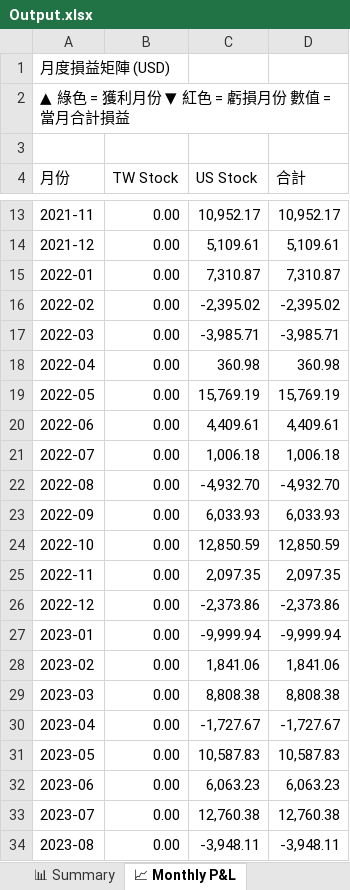
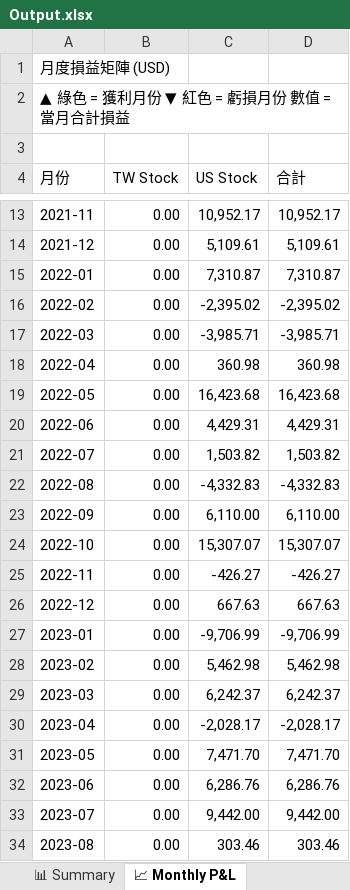
Before and after one commit to RickHSIAO/Quantitative-Trading, an Excel workbook: output/Output.xlsx, sheet 📈 Monthly P&L, drawn as a sheet; only a part is shown, gaps mark what is left out; values as stored, in another font and other column widths than the file's, no cell formats; charts and pictures and conditional formats not drawn; the diff covers the shown part only; the diff names each change by its address in the sheet, - before the commit and + after, or states it on an @@ line.

```diff
--- a/output/Output.xlsx (sheet 📈 Monthly P&L)
+++ b/output/Output.xlsx (sheet 📈 Monthly P&L)
-C19 (US Stock): 15,769.19
+C19 (US Stock): 16,423.68
-D19 (合計): 15,769.19
+D19 (合計): 16,423.68
-C20 (US Stock): 4,409.61
+C20 (US Stock): 4,429.31
-D20 (合計): 4,409.61
+D20 (合計): 4,429.31
-C21 (US Stock): 1,006.18
+C21 (US Stock): 1,503.82
-D21 (合計): 1,006.18
+D21 (合計): 1,503.82
-C22 (US Stock): -4,932.70
+C22 (US Stock): -4,332.83
-D22 (合計): -4,932.70
+D22 (合計): -4,332.83
-C23 (US Stock): 6,033.93
+C23 (US Stock): 6,110.00
-D23 (合計): 6,033.93
+D23 (合計): 6,110.00
-C24 (US Stock): 12,850.59
+C24 (US Stock): 15,307.07
-D24 (合計): 12,850.59
+D24 (合計): 15,307.07
-C25 (US Stock): 2,097.35
+C25 (US Stock): -426.27
-D25 (合計): 2,097.35
+D25 (合計): -426.27
-C26 (US Stock): -2,373.86
+C26 (US Stock): 667.63
-D26 (合計): -2,373.86
+D26 (合計): 667.63
-C27 (US Stock): -9,999.94
+C27 (US Stock): -9,706.99
-D27 (合計): -9,999.94
+D27 (合計): -9,706.99
-C28 (US Stock): 1,841.06
+C28 (US Stock): 5,462.98
-D28 (合計): 1,841.06
+D28 (合計): 5,462.98
-C29 (US Stock): 8,808.38
+C29 (US Stock): 6,242.37
-D29 (合計): 8,808.38
+D29 (合計): 6,242.37
-C30 (US Stock): -1,727.67
+C30 (US Stock): -2,028.17
-D30 (合計): -1,727.67
+D30 (合計): -2,028.17
-C31 (US Stock): 10,587.83
+C31 (US Stock): 7,471.70
-D31 (合計): 10,587.83
+D31 (合計): 7,471.70
-C32 (US Stock): 6,063.23
+C32 (US Stock): 6,286.76
-D32 (合計): 6,063.23
+D32 (合計): 6,286.76
-C33 (US Stock): 12,760.38
+C33 (US Stock): 9,442.00
-D33 (合計): 12,760.38
+D33 (合計): 9,442.00
-C34 (US Stock): -3,948.11
+C34 (US Stock): 303.46
-D34 (合計): -3,948.11
+D34 (合計): 303.46
```
Also changed, not shown: 78 edited cells elsewhere in this sheet, sheet 📋 All Trades, sheet 📊 Summary, sheet 2024, sheet 2025, sheet 2023, sheet 2026, 5 more sheets, cell formats, 2 other files.
